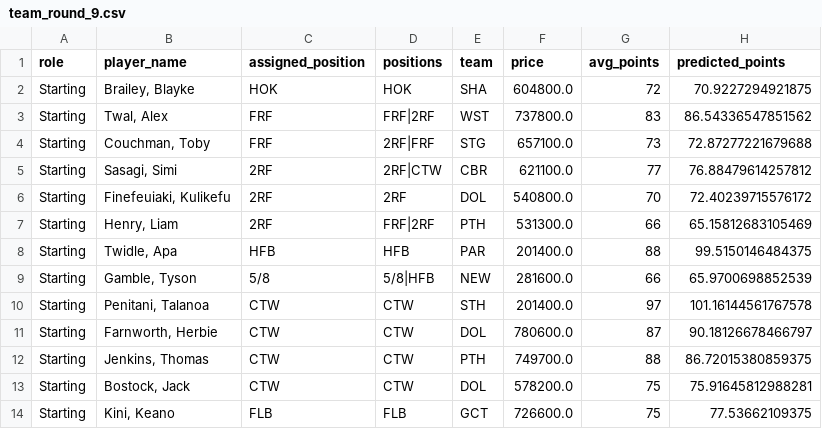
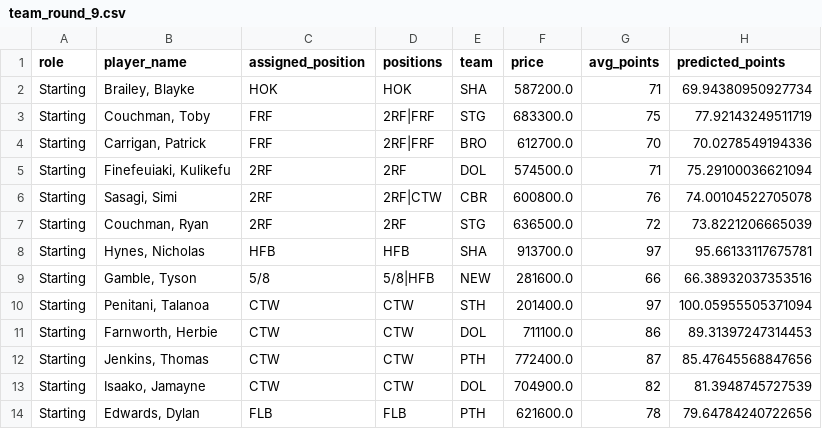
Before and after one commit to M-Attwood/NRL-Super-Team-Stats, a CSV file: outputs/team_round_9.csv, drawn as a sheet; only a part is shown; the diff covers the shown part only.

```diff
--- a/outputs/team_round_9.csv
+++ b/outputs/team_round_9.csv
@@ -1,14 +1,14 @@
 role,player_name,assigned_position,positions,team,price,avg_points,predicted_points
-Starting,"Brailey, Blayke",HOK,HOK,SHA,604800.0,72,70.9227294921875
-Starting,"Twal, Alex",FRF,FRF|2RF,WST,737800.0,83,86.54336547851562
-Starting,"Couchman, Toby",FRF,2RF|FRF,STG,657100.0,73,72.87277221679688
-Starting,"Sasagi, Simi",2RF,2RF|CTW,CBR,621100.0,77,76.88479614257812
-Starting,"Finefeuiaki, Kulikefu",2RF,2RF,DOL,540800.0,70,72.40239715576172
-Starting,"Henry, Liam",2RF,FRF|2RF,PTH,531300.0,66,65.15812683105469
-Starting,"Twidle, Apa",HFB,HFB,PAR,201400.0,88,99.5150146484375
-Starting,"Gamble, Tyson",5/8,5/8|HFB,NEW,281600.0,66,65.9700698852539
-Starting,"Penitani, Talanoa",CTW,CTW,STH,201400.0,97,101.16144561767578
-Starting,"Farnworth, Herbie",CTW,CTW,DOL,780600.0,87,90.18126678466797
-Starting,"Jenkins, Thomas",CTW,CTW,PTH,749700.0,88,86.72015380859375
-Starting,"Bostock, Jack",CTW,CTW,DOL,578200.0,75,75.91645812988281
-Starting,"Kini, Keano",FLB,FLB,GCT,726600.0,75,77.53662109375
+Starting,"Brailey, Blayke",HOK,HOK,SHA,587200.0,71,69.94380950927734
+Starting,"Couchman, Toby",FRF,2RF|FRF,STG,683300.0,75,77.92143249511719
+Starting,"Carrigan, Patrick",FRF,2RF|FRF,BRO,612700.0,70,70.0278549194336
+Starting,"Finefeuiaki, Kulikefu",2RF,2RF,DOL,574500.0,71,75.29100036621094
+Starting,"Sasagi, Simi",2RF,2RF|CTW,CBR,600800.0,76,74.00104522705078
+Starting,"Couchman, Ryan",2RF,2RF,STG,636500.0,72,73.8221206665039
+Starting,"Hynes, Nicholas",HFB,HFB,SHA,913700.0,97,95.66133117675781
+Starting,"Gamble, Tyson",5/8,5/8|HFB,NEW,281600.0,66,66.38932037353516
+Starting,"Penitani, Talanoa",CTW,CTW,STH,201400.0,97,100.05955505371094
+Starting,"Farnworth, Herbie",CTW,CTW,DOL,711100.0,86,89.31397247314453
+Starting,"Jenkins, Thomas",CTW,CTW,PTH,772400.0,87,85.47645568847656
+Starting,"Isaako, Jamayne",CTW,CTW,DOL,704900.0,82,81.3948745727539
+Starting,"Edwards, Dylan",FLB,FLB,PTH,621600.0,78,79.64784240722656
```
Also changed, not shown: 3 added rows, 3 removed rows and 21 edited cells elsewhere in this file, data/processed/master_historical.csv, data/raw/position_vs_team_2026.csv, 10 other files.
